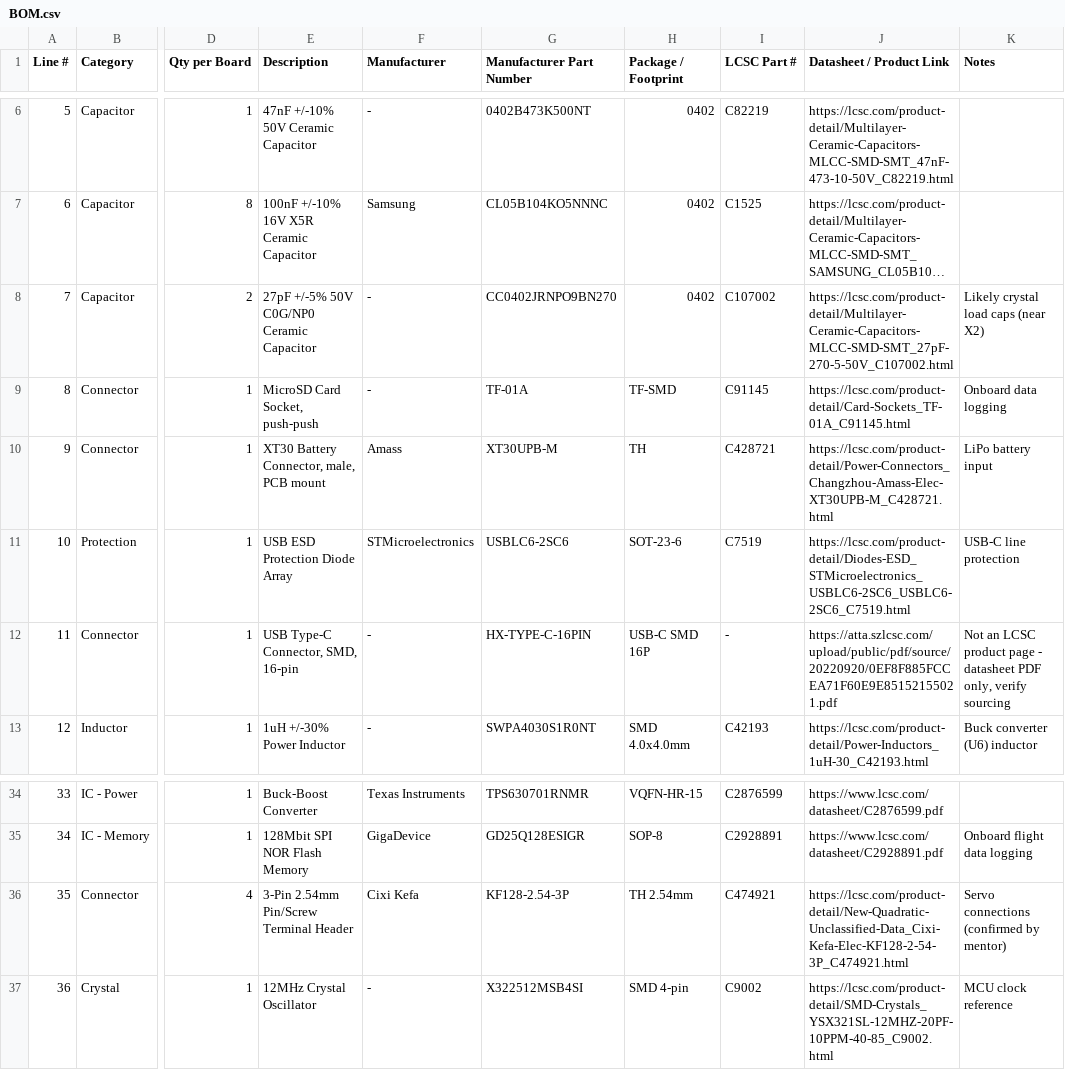
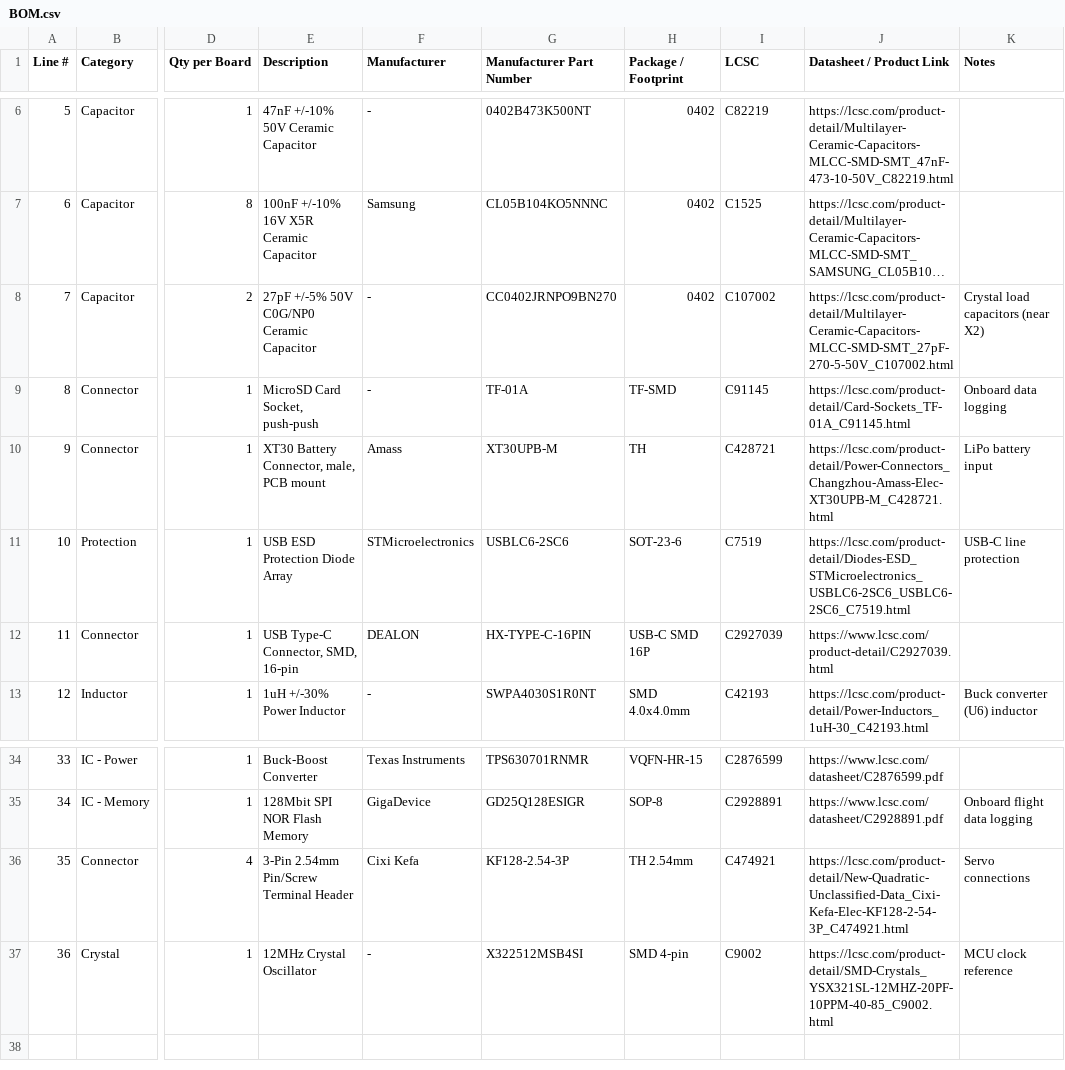
Before and after one commit to HIIACODER/Sol-Mk.-I, a CSV file: BOM.csv, drawn as a sheet; only a part is shown, gaps mark what is left out; long unchanged cells end in …; the diff names each change by its address in the sheet, - before the commit and + after, or states it on an @@ line.

Commit message:
PCB routing started, added BOM.CSV

```diff
--- a/BOM.csv
+++ b/BOM.csv
-I1: LCSC Part #
+I1: LCSC
-K8 (Notes): Likely crystal load caps (near X2)
+K8 (Notes): Crystal load capacitors (near X2)
-F12 (Manufacturer): -
+F12 (Manufacturer): DEALON
-I12 (LCSC): -
+I12 (LCSC): C2927039
-J12 (Datasheet / Product Link): https://atta.szlcsc.com/upload/public/pdf/source/20220920/0EF8F885FCCEA71F60E9E85152155021.pdf
+J12 (Datasheet / Product Link): https://www.lcsc.com/product-detail/C2927039.html
-K12 (Notes): Not an LCSC product page - datasheet PDF only, verify sourcing
+K12 (Notes): (empty)
-K36 (Notes): Servo connections (confirmed by mentor)
+K36 (Notes): Servo connections
```
